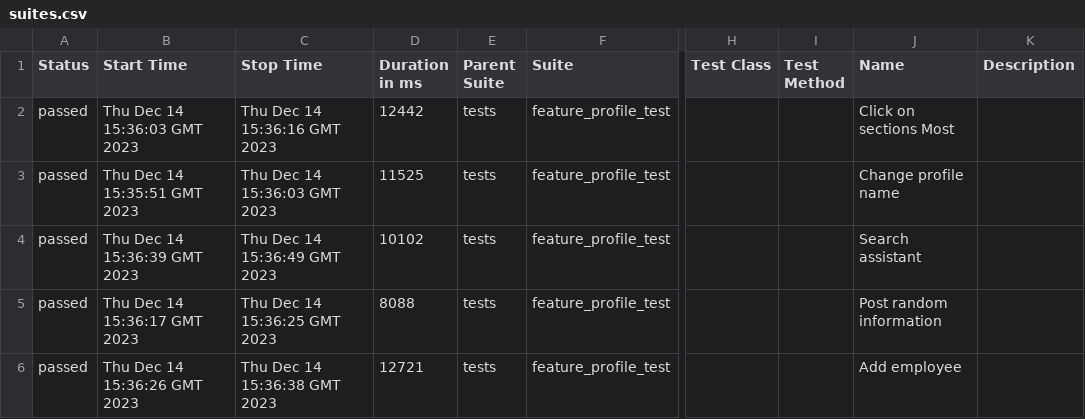
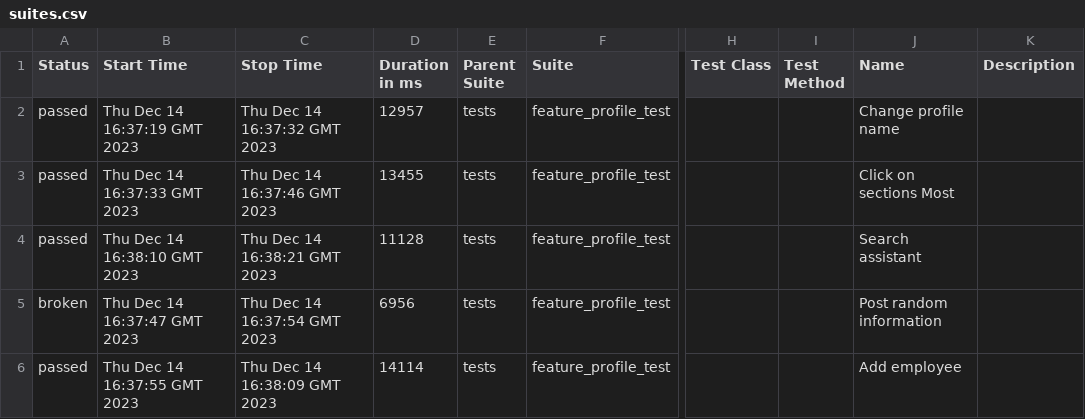
Before and after one commit to Roman1599/petrov-main, a CSV file: data/suites.csv, drawn as a sheet; only a part is shown, gaps mark what is left out; the diff names each change by its address in the sheet, - before the commit and + after, or states it on an @@ line.

```diff
--- a/data/suites.csv
+++ b/data/suites.csv
-B2 (Start Time): Thu Dec 14 15:36:03 GMT 2023
+B2 (Start Time): Thu Dec 14 16:37:19 GMT 2023
-C2 (Stop Time): Thu Dec 14 15:36:16 GMT 2023
+C2 (Stop Time): Thu Dec 14 16:37:32 GMT 2023
-D2 (Duration in ms): 12442
+D2 (Duration in ms): 12957
-J2 (Name): Click on sections Most
+J2 (Name): Change profile name
-B3 (Start Time): Thu Dec 14 15:35:51 GMT 2023
+B3 (Start Time): Thu Dec 14 16:37:33 GMT 2023
-C3 (Stop Time): Thu Dec 14 15:36:03 GMT 2023
+C3 (Stop Time): Thu Dec 14 16:37:46 GMT 2023
-D3 (Duration in ms): 11525
+D3 (Duration in ms): 13455
-J3 (Name): Change profile name
+J3 (Name): Click on sections Most
-B4 (Start Time): Thu Dec 14 15:36:39 GMT 2023
+B4 (Start Time): Thu Dec 14 16:38:10 GMT 2023
-C4 (Stop Time): Thu Dec 14 15:36:49 GMT 2023
+C4 (Stop Time): Thu Dec 14 16:38:21 GMT 2023
-D4 (Duration in ms): 10102
+D4 (Duration in ms): 11128
-A5 (Status): passed
+A5 (Status): broken
-B5 (Start Time): Thu Dec 14 15:36:17 GMT 2023
+B5 (Start Time): Thu Dec 14 16:37:47 GMT 2023
-C5 (Stop Time): Thu Dec 14 15:36:25 GMT 2023
+C5 (Stop Time): Thu Dec 14 16:37:54 GMT 2023
-D5 (Duration in ms): 8088
+D5 (Duration in ms): 6956
-B6 (Start Time): Thu Dec 14 15:36:26 GMT 2023
+B6 (Start Time): Thu Dec 14 16:37:55 GMT 2023
-C6 (Stop Time): Thu Dec 14 15:36:38 GMT 2023
+C6 (Stop Time): Thu Dec 14 16:38:09 GMT 2023
-D6 (Duration in ms): 12721
+D6 (Duration in ms): 14114
```
Also changed, not shown: 42 other files.
